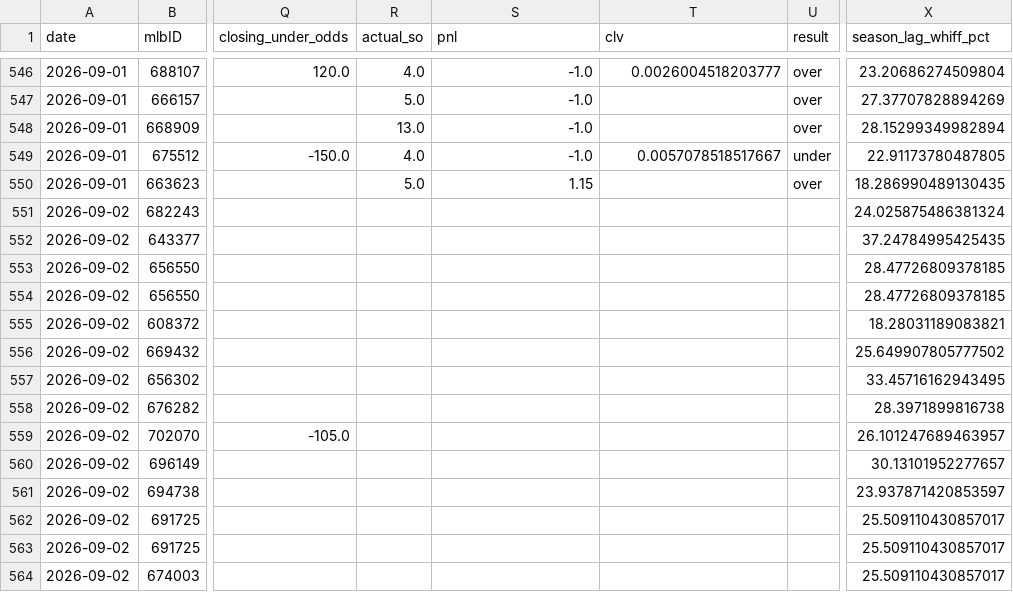
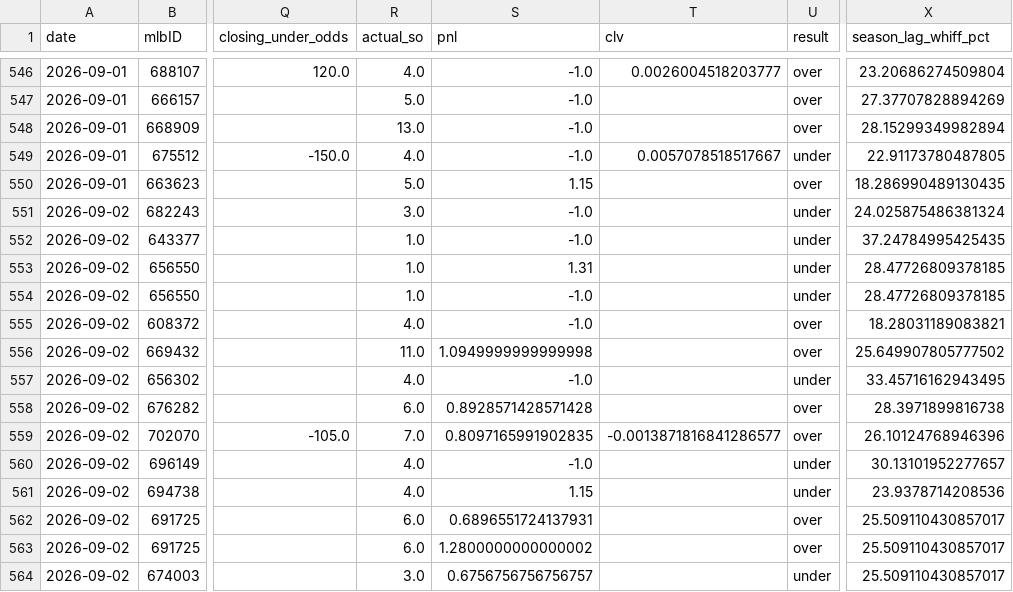
Before and after one commit to jackgoad05-afk/mlb-k-props, a CSV file: output/ks_paper_ledger.csv, drawn as a sheet; only a part is shown, gaps mark what is left out; the diff covers the shown part only; the diff names each change by its address in the sheet, - before the commit and + after, or states it on an @@ line.

```diff
--- a/output/ks_paper_ledger.csv
+++ b/output/ks_paper_ledger.csv
-R551 (actual_so): (empty)
+R551 (actual_so): 3.0
-S551:S552 (pnl): (empty)
+S551:S552 (pnl): -1.0
-U551:U554 (result): (empty)
+U551:U554 (result): under
-R552:R554 (actual_so): (empty)
+R552:R554 (actual_so): 1.0
-S553 (pnl): (empty)
+S553 (pnl): 1.31
-S554:S555 (pnl): (empty)
+S554:S555 (pnl): -1.0
-R555 (actual_so): (empty)
+R555 (actual_so): 4.0
-U555:U556 (result): (empty)
+U555:U556 (result): over
-R556 (actual_so): (empty)
+R556 (actual_so): 11.0
-S556 (pnl): (empty)
+S556 (pnl): 1.0949999999999998
-R557 (actual_so): (empty)
+R557 (actual_so): 4.0
-S557 (pnl): (empty)
+S557 (pnl): -1.0
-U557 (result): (empty)
+U557 (result): under
-R558 (actual_so): (empty)
+R558 (actual_so): 6.0
-S558 (pnl): (empty)
+S558 (pnl): 0.8928571428571428
-U558:U559 (result): (empty)
+U558:U559 (result): over
-R559 (actual_so): (empty)
+R559 (actual_so): 7.0
-S559 (pnl): (empty)
+S559 (pnl): 0.8097165991902835
-T559 (clv): (empty)
+T559 (clv): -0.0013871816841286577
-X559 (season_lag_whiff_pct): 26.101247689463957
+X559 (season_lag_whiff_pct): 26.10124768946396
-R560:R561 (actual_so): (empty)
+R560:R561 (actual_so): 4.0
-S560 (pnl): (empty)
+S560 (pnl): -1.0
-U560:U561 (result): (empty)
+U560:U561 (result): under
-S561 (pnl): (empty)
+S561 (pnl): 1.15
-X561 (season_lag_whiff_pct): 23.937871420853597
+X561 (season_lag_whiff_pct): 23.9378714208536
-R562:R563 (actual_so): (empty)
+R562:R563 (actual_so): 6.0
-S562 (pnl): (empty)
+S562 (pnl): 0.6896551724137931
-U562:U563 (result): (empty)
+U562:U563 (result): over
-S563 (pnl): (empty)
+S563 (pnl): 1.2800000000000002
-R564 (actual_so): (empty)
+R564 (actual_so): 3.0
-S564 (pnl): (empty)
+S564 (pnl): 0.6756756756756757
-U564 (result): (empty)
+U564 (result): under
```
Also changed, not shown: 31 edited cells elsewhere in this file, data/raw/pitcher_gamelogs_2026.csv, output/ml_predictions_ledger.csv, 1 other file.
